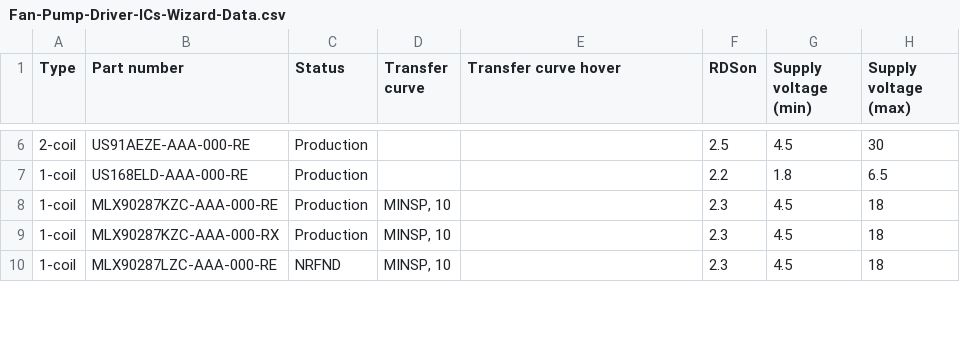
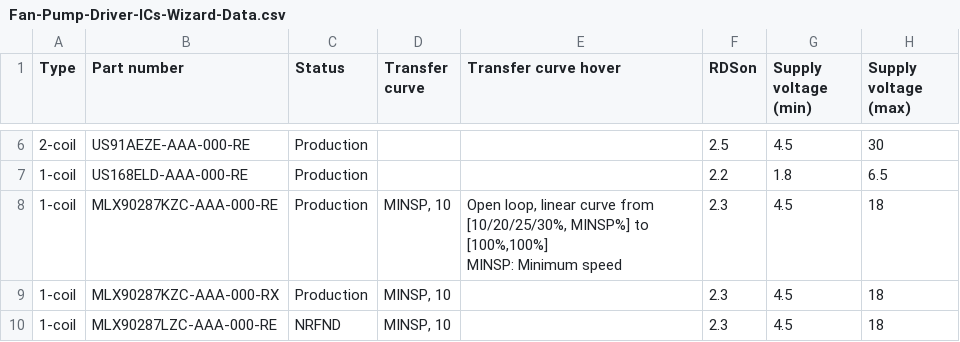
Before and after one commit to MelexisBC/Wizard--Fan-Pump-Driver-ICs-Data, a CSV file: Fan-Pump-Driver-ICs-Wizard-Data.csv, drawn as a sheet; only a part is shown, gaps mark what is left out; ↵ is a line break in a cell; the diff names each change by its address in the sheet, - before the commit and + after, or states it on an @@ line.

Commit message:
Wizard - Fan and pump driver ICs - Google sheet updated

```diff
--- a/Fan-Pump-Driver-ICs-Wizard-Data.csv
+++ b/Fan-Pump-Driver-ICs-Wizard-Data.csv
-E8 (Transfer curve hover): (empty)
+E8 (Transfer curve hover): Open loop, linear curve from [10/20/25/30%, MINSP%] to [100%,100%] ↵ MINSP: Minimum speed
```
